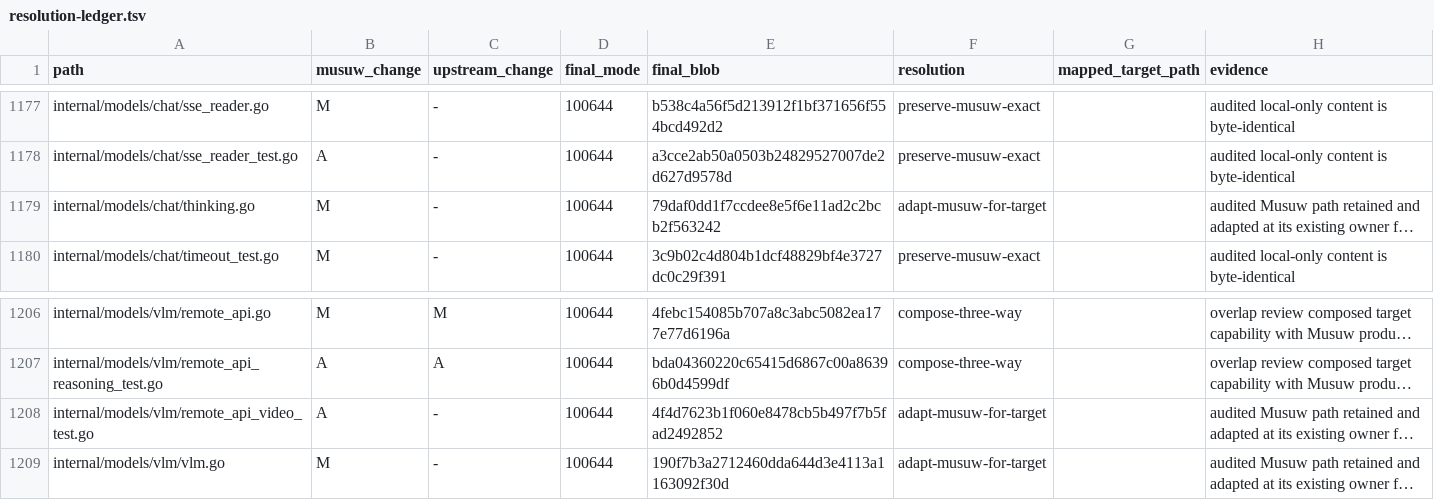
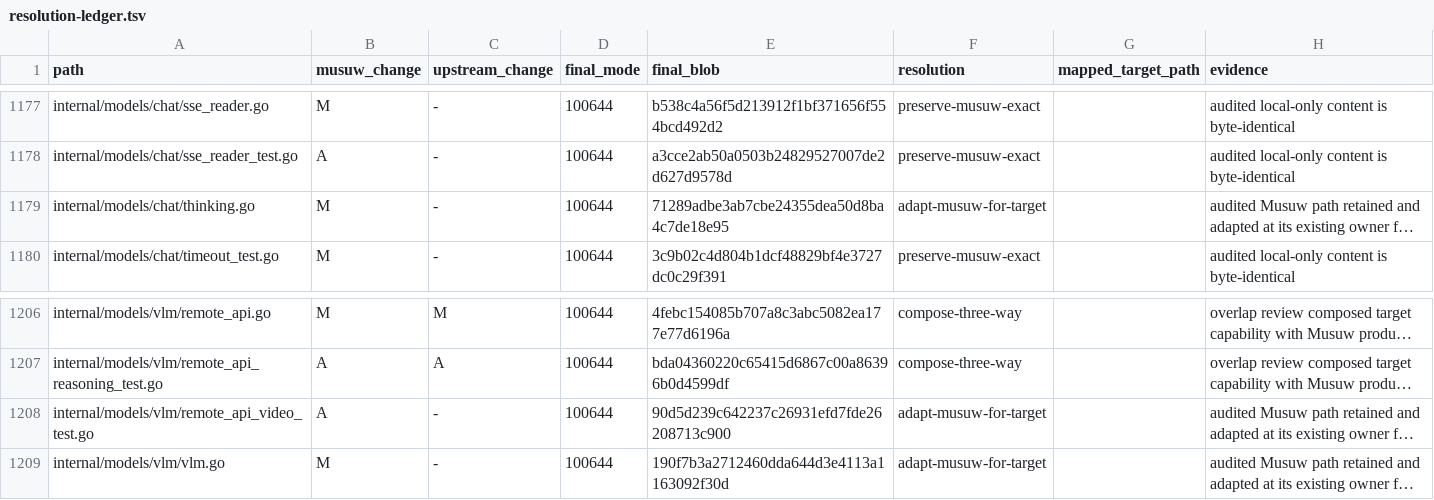
Before and after one commit to estromeglovettgen-coder/musuw, a TSV file: third_party/weknora/upgrades/81142df/resolution-ledger.tsv, drawn as a sheet; only a part is shown, gaps mark what is left out; long unchanged cells end in …; the diff names each change by its address in the sheet, - before the commit and + after, or states it on an @@ line.

```diff
--- a/third_party/weknora/upgrades/81142df/resolution-ledger.tsv
+++ b/third_party/weknora/upgrades/81142df/resolution-ledger.tsv
-E1179 (final_blob): 79daf0dd1f7ccdee8e5f6e11ad2c2bcb2f563242
+E1179 (final_blob): 71289adbe3ab7cbe24355dea50d8ba4c7de18e95
-E1208 (final_blob): 4f4d7623b1f060e8478cb5b497f7b5fad2492852
+E1208 (final_blob): 90d5d239c642237c26931efd7fde26208713c900
```
Also changed, not shown: 3 other files.
